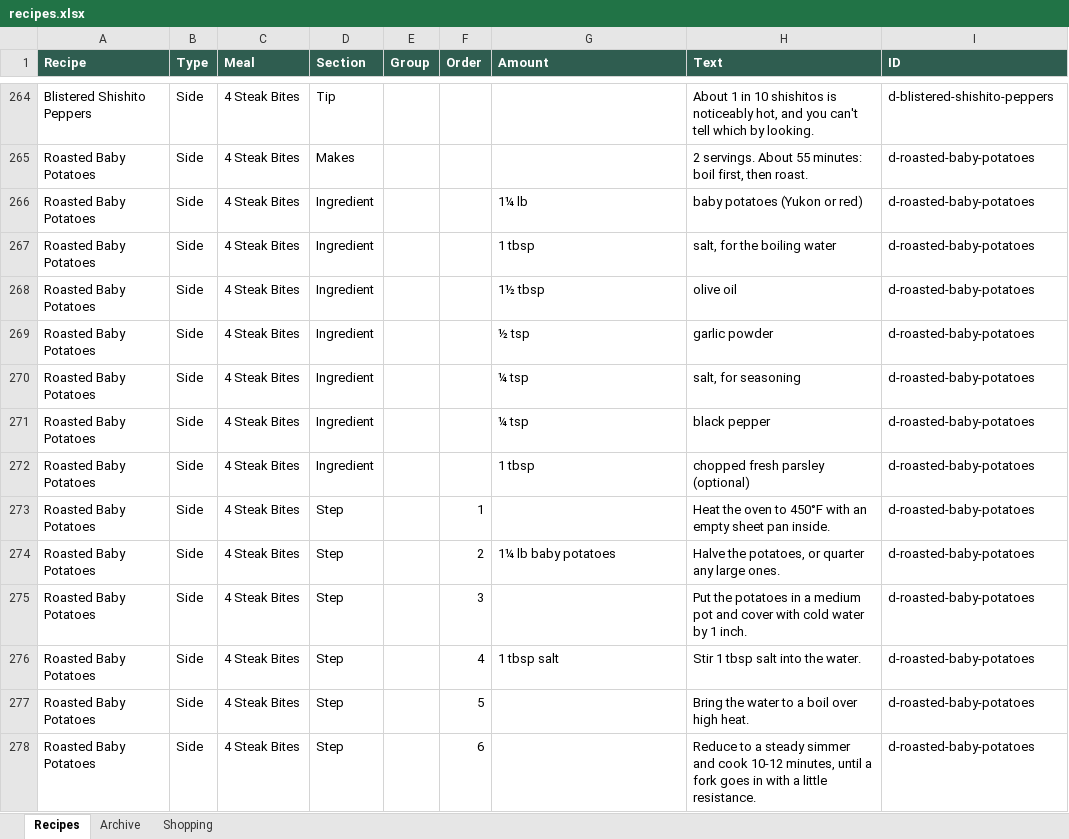
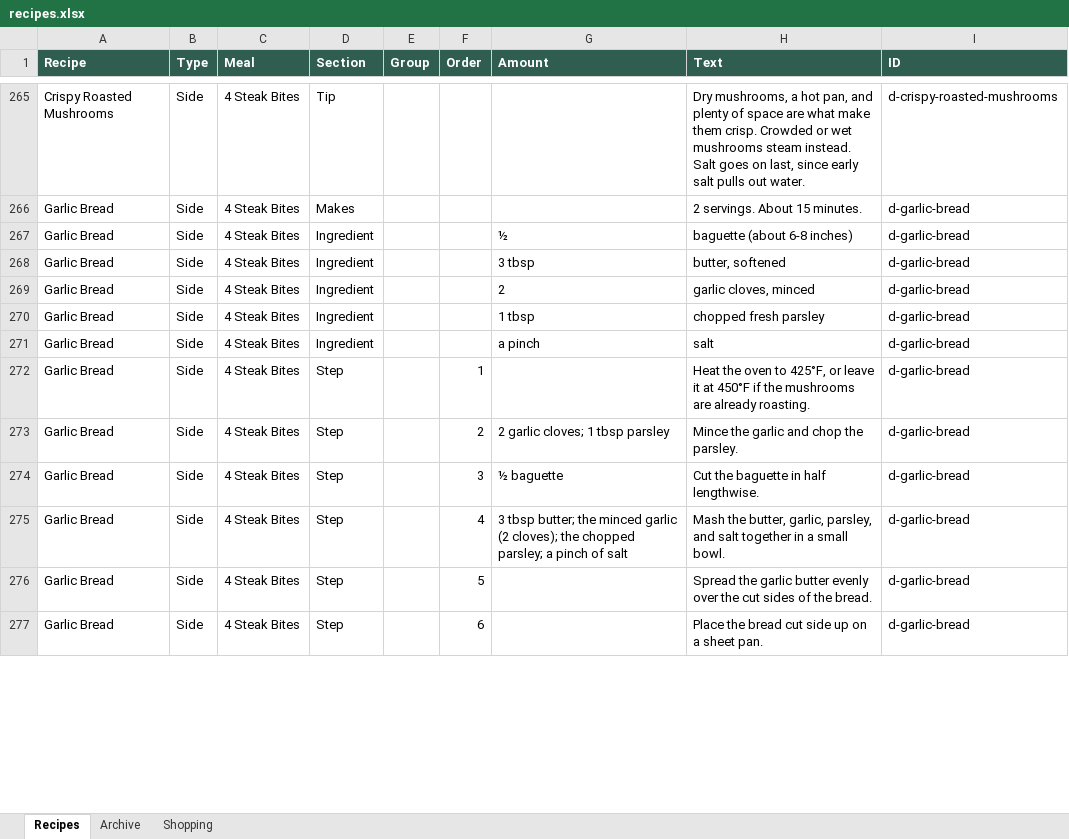
Before and after one commit to entquine/Recipes, an Excel workbook: recipes.xlsx, sheet Recipes, drawn as a sheet; only a part is shown, gaps mark what is left out; values as stored, in another font and other column widths than the file's, no borders; removed rows and columns are numbered as before the commit, all else as after; the diff covers the shown part only; the diff names each change by its address in the sheet, - before the commit and + after, or states it on an @@ line.

```diff
--- a/recipes.xlsx (sheet Recipes)
+++ b/recipes.xlsx (sheet Recipes)
-A265 (Recipe): Blistered Shishito Peppers
+A265 (Recipe): Crispy Roasted Mushrooms
-H265 (Text): About 1 in 10 shishitos is noticeably hot, and you can't tell which by looking.
+H265 (Text): Dry mushrooms, a hot pan, and plenty of space are what make them crisp. Crowded or wet mushrooms steam instead. Salt goes on last, since early salt pulls out water.
-I265 (ID): d-blistered-shishito-peppers
+I265 (ID): d-crispy-roasted-mushrooms
-A266:A268 (Recipe): Roasted Baby Potatoes
+A266:A268 (Recipe): Garlic Bread
-H266 (Text): 2 servings. About 55 minutes: boil first, then roast.
+H266 (Text): 2 servings. About 15 minutes.
-I266:I268 (ID): d-roasted-baby-potatoes
+I266:I268 (ID): d-garlic-bread
-G267 (Amount): 1¼ lb
+G267 (Amount): ½
-H267 (Text): baby potatoes (Yukon or red)
+H267 (Text): baguette (about 6-8 inches)
-G268 (Amount): 1 tbsp
+G268 (Amount): 3 tbsp
-H268 (Text): salt, for the boiling water
+H268 (Text): butter, softened
-row 268: Roasted Baby Potatoes | Side | 4 Steak Bites | Ingredient |  |  | 1½ tbsp | olive oil | d-roasted-baby-potatoes
-row 269: Roasted Baby Potatoes | Side | 4 Steak Bites | Ingredient |  |  | ½ tsp | garlic powder | d-roasted-baby-potatoes
-A269 (Recipe): Roasted Baby Potatoes
+A269 (Recipe): Garlic Bread
-G269 (Amount): ¼ tsp
+G269 (Amount): 2
-H269 (Text): salt, for seasoning
+H269 (Text): garlic cloves, minced
-I269 (ID): d-roasted-baby-potatoes
+I269 (ID): d-garlic-bread
-row 271: Roasted Baby Potatoes | Side | 4 Steak Bites | Ingredient |  |  | ¼ tsp | black pepper | d-roasted-baby-potatoes
-A270 (Recipe): Roasted Baby Potatoes
+A270 (Recipe): Garlic Bread
-H270 (Text): chopped fresh parsley (optional)
+H270 (Text): chopped fresh parsley
-I270 (ID): d-roasted-baby-potatoes
+I270 (ID): d-garlic-bread
+row 271: Garlic Bread | Side | 4 Steak Bites | Ingredient |  |  | a pinch | salt | d-garlic-bread
-A272:A277 (Recipe): Roasted Baby Potatoes
+A272:A277 (Recipe): Garlic Bread
-H272 (Text): …oven to 450°F with an empty sheet pan inside.
+H272 (Text): …oven to 425°F, or leave it at 450°F if the mushrooms are already roasting.
-I272:I277 (ID): d-roasted-baby-potatoes
+I272:I277 (ID): d-garlic-bread
-G273 (Amount): 1¼ lb baby potatoes
+G273 (Amount): 2 garlic cloves; 1 tbsp parsley
-H273 (Text): Halve the potatoes, or quarter any large ones.
+H273 (Text): Mince the garlic and chop the parsley.
-G274 (Amount): (empty)
+G274 (Amount): ½ baguette
-H274 (Text): Put the potatoes in a medium pot and cover with cold water by 1 inch.
+H274 (Text): Cut the baguette in half lengthwise.
-G275 (Amount): 1 tbsp salt
+G275 (Amount): 3 tbsp butter; the minced garlic (2 cloves); the chopped parsley; a pinch of salt
-H275 (Text): Stir 1 tbsp salt into the water.
+H275 (Text): Mash the butter, garlic, parsley, and salt together in a small bowl.
-H276 (Text): Bring the water to a boil over high heat.
+H276 (Text): Spread the garlic butter evenly over the cut sides of the bread.
-H277 (Text): Reduce to a steady simmer and cook 10-12 minutes, until a fork goes in with a little resistance.
+H277 (Text): Place the bread cut side up on a sheet pan.
```
Also changed, not shown: 15 added rows, 22 removed rows and 210 edited cells elsewhere in this sheet.
